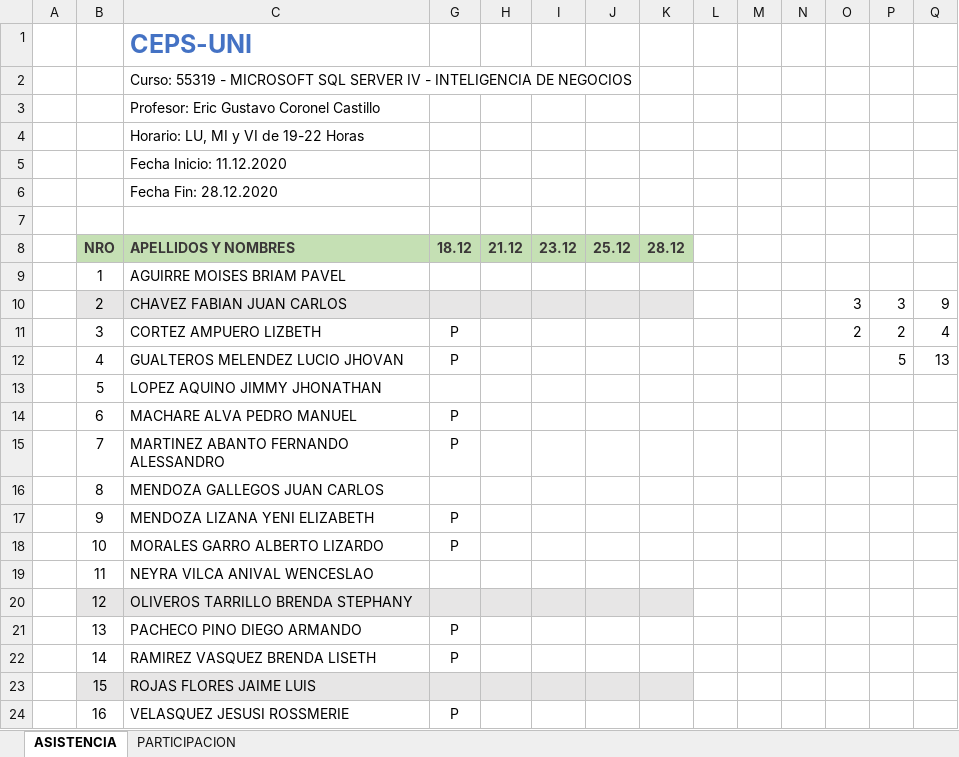
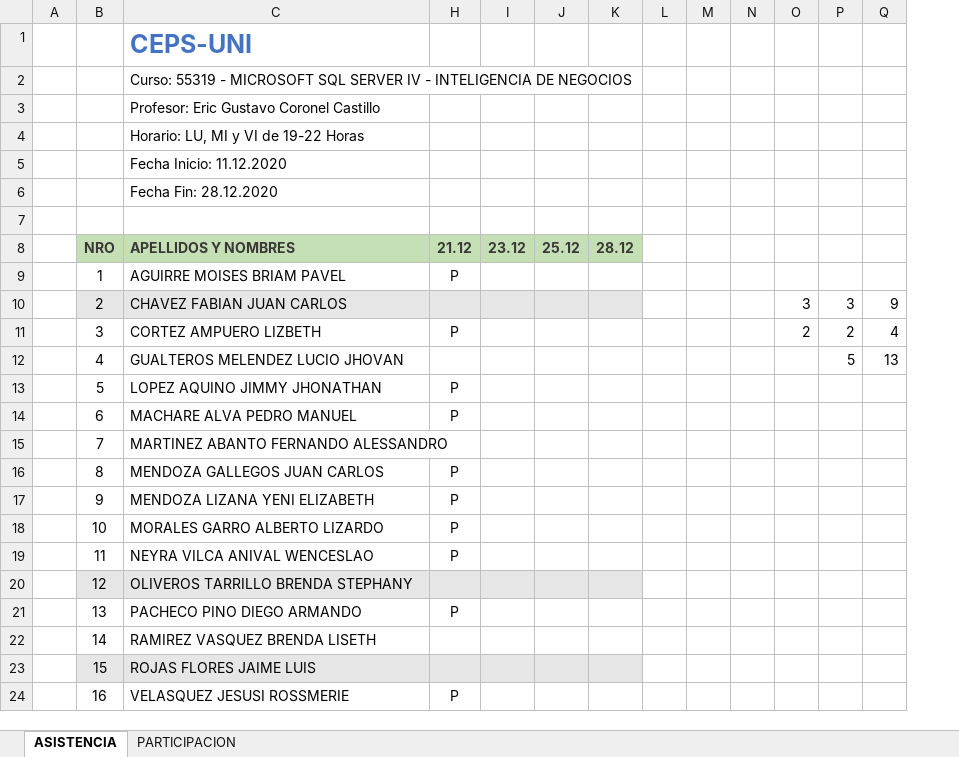
Before and after one commit to gcoronelc/SQL-SERVER-BI-002, an Excel workbook: SQL-BI-55319.xlsx, sheet ASISTENCIA, drawn as a sheet; values as stored, in another font and other column widths than the file's, no borders; removed rows and columns are numbered as before the commit, all else as after; the diff names each change by its address in the sheet, - before the commit and + after, or states it on an @@ line.

```diff
--- a/SQL-BI-55319.xlsx (sheet ASISTENCIA)
+++ b/SQL-BI-55319.xlsx (sheet ASISTENCIA)
-column H, row 8: 21.12
-H8: 18.12
+H8: 21.12
-H9: (empty)
+H9: P
-H12: P
+H12: (empty)
-H13: (empty)
+H13: P
-H15: P
+H15: (empty)
-H16: (empty)
+H16: P
-H19: (empty)
+H19: P
-H22: P
+H22: (empty)
```
Also changed, not shown: 24 other files.
